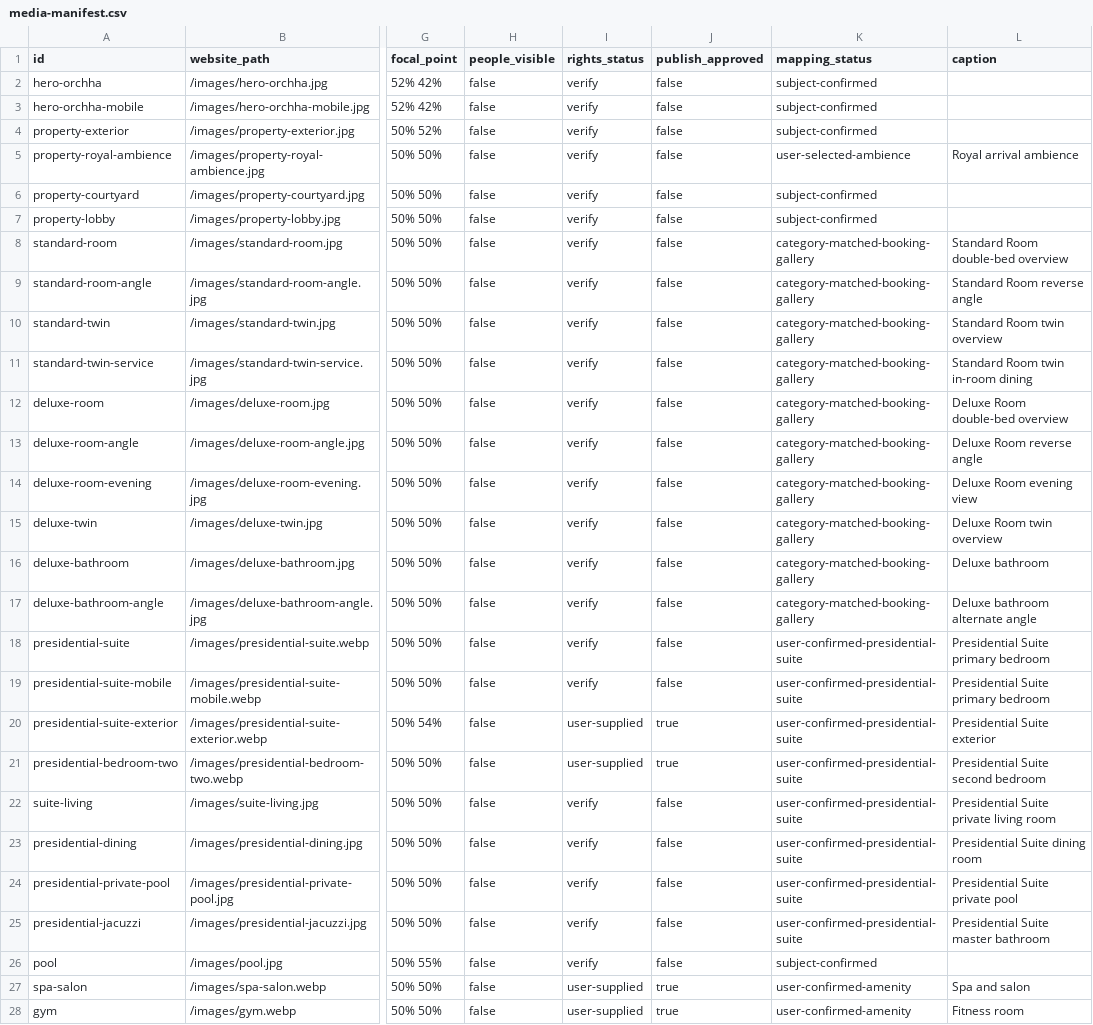
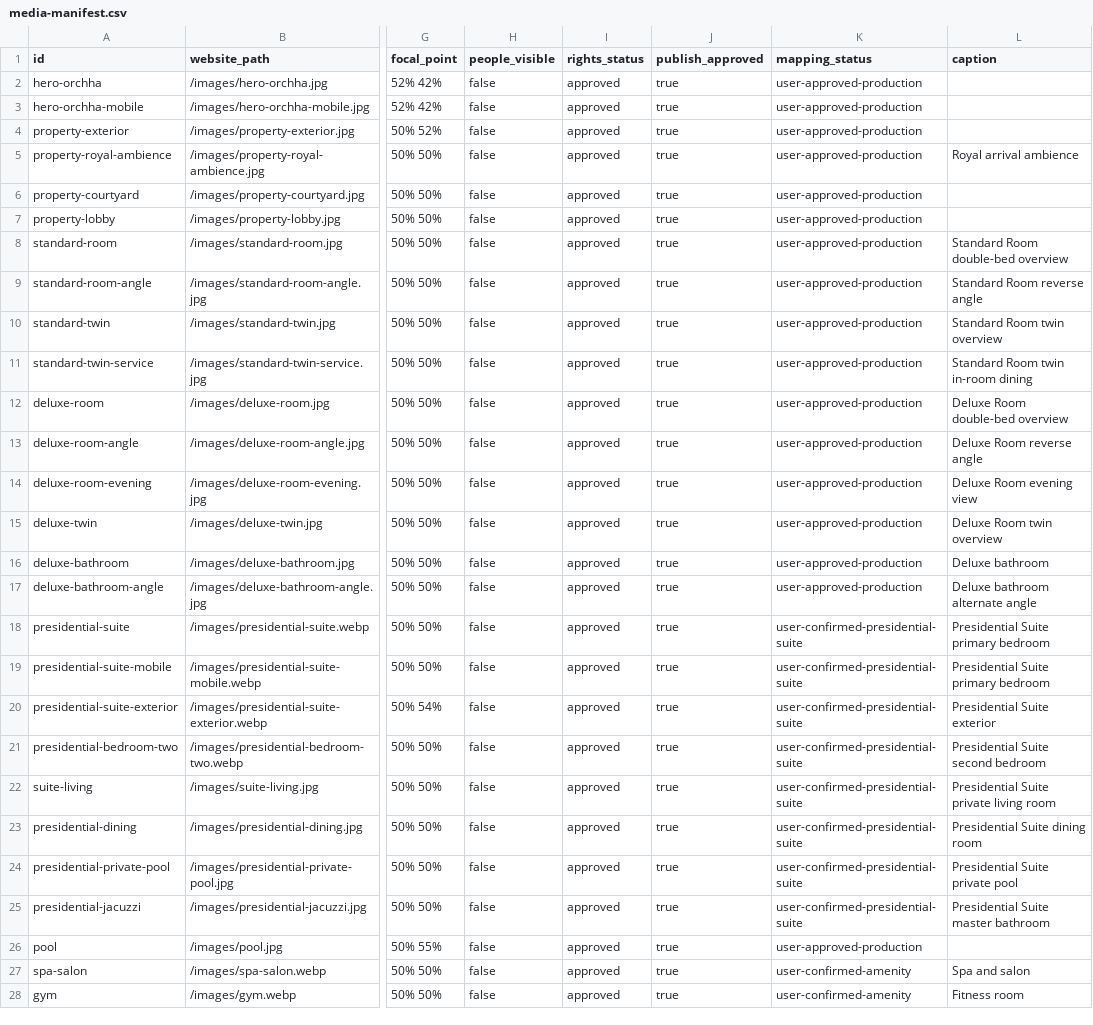
Before and after one commit to gautamyadavs/orchha-palace-hotel-website, a CSV file: content/media-manifest.csv, drawn as a sheet; only a part is shown, gaps mark what is left out; the diff covers the shown part only; the diff names each change by its address in the sheet, - before the commit and + after, or states it on an @@ line.

Commit message:
Prepare production deployment and enquiry delivery

```diff
--- a/content/media-manifest.csv
+++ b/content/media-manifest.csv
-I2:I19 (rights_status): verify
+I2:I19 (rights_status): approved
-J2:J19 (publish_approved): false
+J2:J19 (publish_approved): true
-K2:K4 (mapping_status): subject-confirmed
+K2:K4 (mapping_status): user-approved-production
-K5 (mapping_status): user-selected-ambience
+K5 (mapping_status): user-approved-production
-K6:K7 (mapping_status): subject-confirmed
+K6:K7 (mapping_status): user-approved-production
-K8:K17 (mapping_status): category-matched-booking-gallery
+K8:K17 (mapping_status): user-approved-production
-I20:I21 (rights_status): user-supplied
+I20:I21 (rights_status): approved
-I22:I26 (rights_status): verify
+I22:I26 (rights_status): approved
-J22:J26 (publish_approved): false
+J22:J26 (publish_approved): true
-K26 (mapping_status): subject-confirmed
+K26 (mapping_status): user-approved-production
-I27:I28 (rights_status): user-supplied
+I27:I28 (rights_status): approved
```
Also changed, not shown: 2 added rows and 52 edited cells elsewhere in this file, 44 other files.
